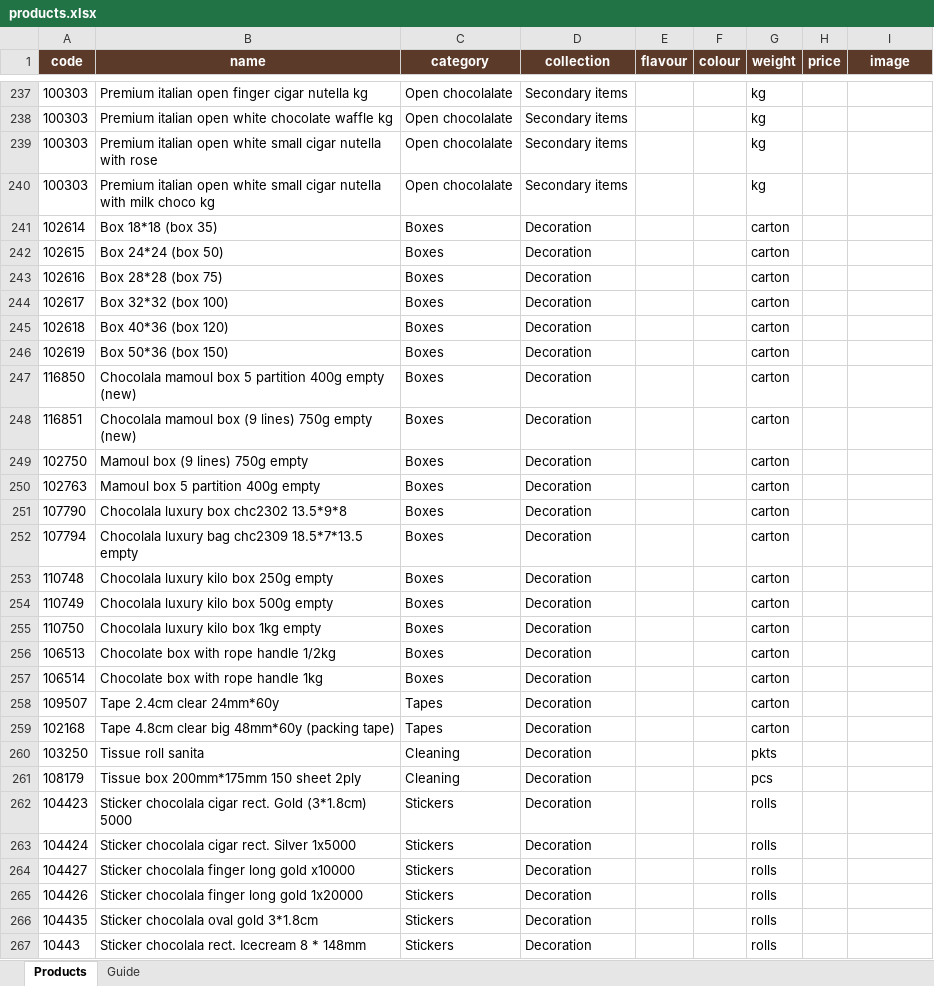
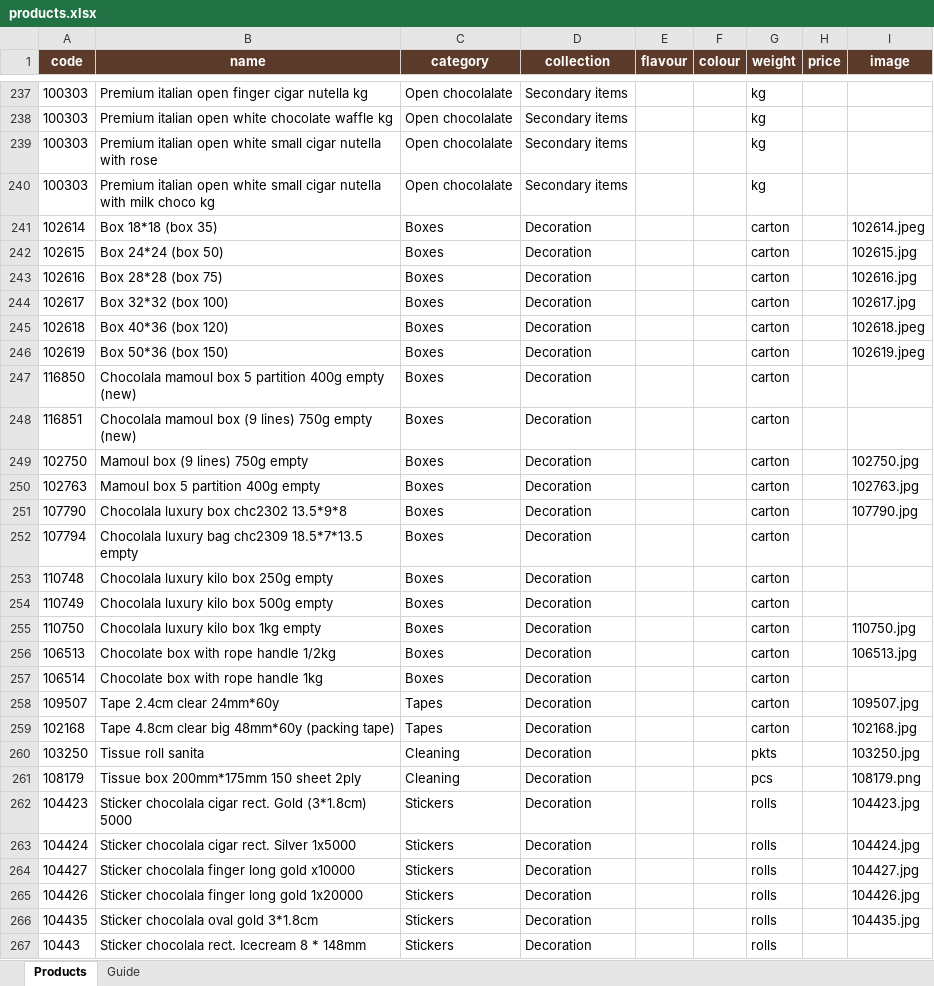
Before and after one commit to ologsamo-create/chocolala-catalogue, an Excel workbook: products.xlsx, sheet Products, drawn as a sheet; only a part is shown, gaps mark what is left out; values as stored, in another font and other column widths than the file's, no borders; the diff covers the shown part only; the diff names each change by its address in the sheet, - before the commit and + after, or states it on an @@ line.

Commit message:
Add files via upload

```diff
--- a/products.xlsx (sheet Products)
+++ b/products.xlsx (sheet Products)
-I241 (image): (empty)
+I241 (image): 102614.jpeg
-I242 (image): (empty)
+I242 (image): 102615.jpg
-I243 (image): (empty)
+I243 (image): 102616.jpg
-I244 (image): (empty)
+I244 (image): 102617.jpg
-I245 (image): (empty)
+I245 (image): 102618.jpeg
-I246 (image): (empty)
+I246 (image): 102619.jpeg
-I249 (image): (empty)
+I249 (image): 102750.jpg
-I250 (image): (empty)
+I250 (image): 102763.jpg
-I251 (image): (empty)
+I251 (image): 107790.jpg
-I255 (image): (empty)
+I255 (image): 110750.jpg
-I256 (image): (empty)
+I256 (image): 106513.jpg
-I258 (image): (empty)
+I258 (image): 109507.jpg
-I259 (image): (empty)
+I259 (image): 102168.jpg
-I260 (image): (empty)
+I260 (image): 103250.jpg
-I261 (image): (empty)
+I261 (image): 108179.png
-I262 (image): (empty)
+I262 (image): 104423.jpg
-I263 (image): (empty)
+I263 (image): 104424.jpg
-I264 (image): (empty)
+I264 (image): 104427.jpg
-I265 (image): (empty)
+I265 (image): 104426.jpg
-I266 (image): (empty)
+I266 (image): 104435.jpg
```
Also changed, not shown: 105 edited cells elsewhere in this sheet.
